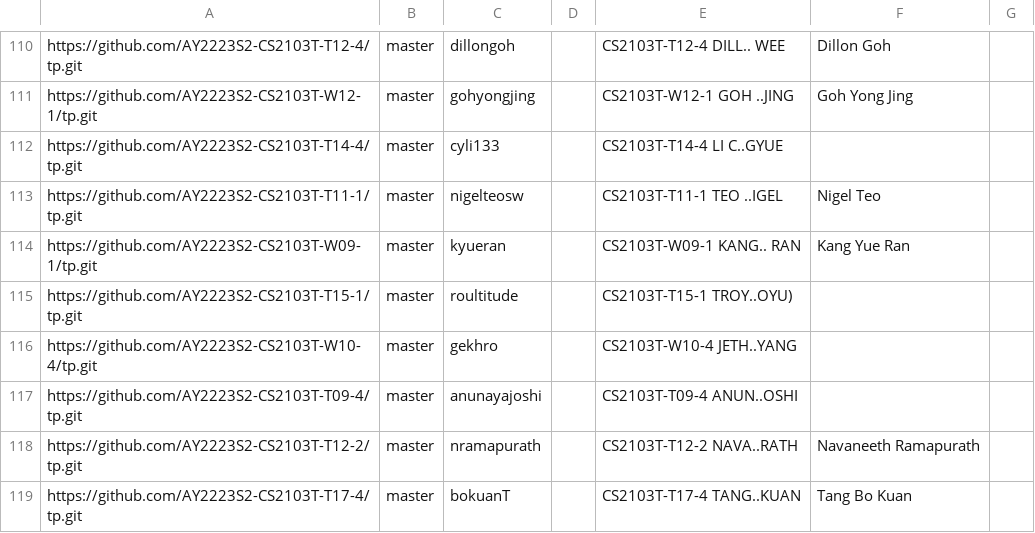
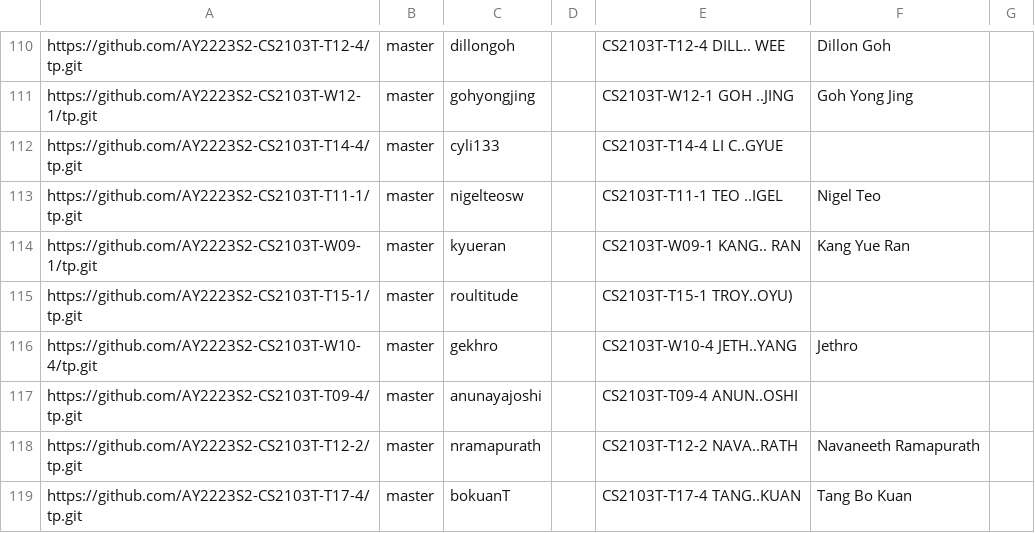
Before and after one commit to nus-cs2103-AY2223S2/tp-dashboard, a CSV file: configs/author-config.csv, drawn as a sheet; only a part is shown, gaps mark what is left out.

Commit message:
Update configs

```diff
--- a/configs/author-config.csv
+++ b/configs/author-config.csv
@@ -115,3 +115,3 @@ https://github.com/AY2223S2-CS2103T-W09-1/tp.git,master,kyueran,,CS2103T-W09-1 K
 https://github.com/AY2223S2-CS2103T-T15-1/tp.git,master,roultitude,,CS2103T-T15-1 TROY..OYU),,
-https://github.com/AY2223S2-CS2103T-W10-4/tp.git,master,gekhro,,CS2103T-W10-4 JETH..YANG,,
+https://github.com/AY2223S2-CS2103T-W10-4/tp.git,master,gekhro,,CS2103T-W10-4 JETH..YANG,Jethro,
 https://github.com/AY2223S2-CS2103T-T09-4/tp.git,master,anunayajoshi,,CS2103T-T09-4 ANUN..OSHI,,
```
